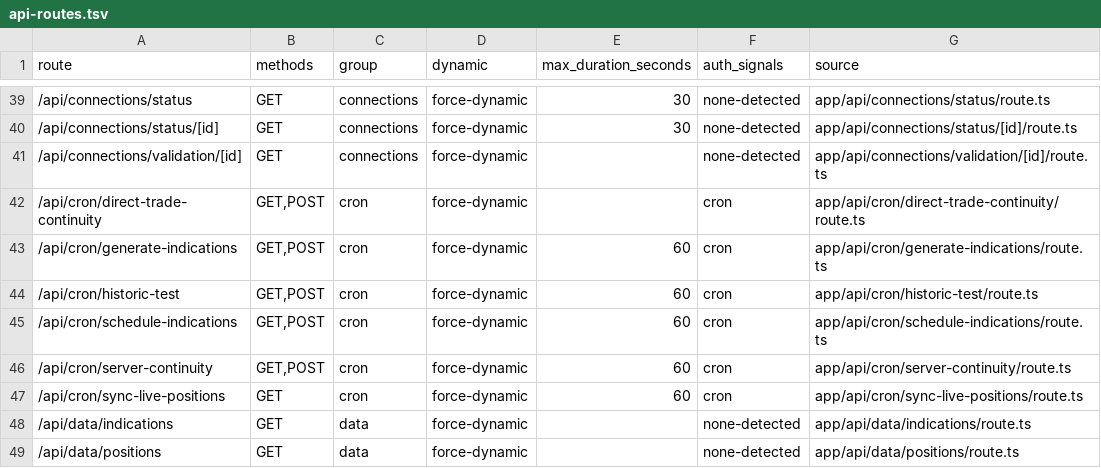
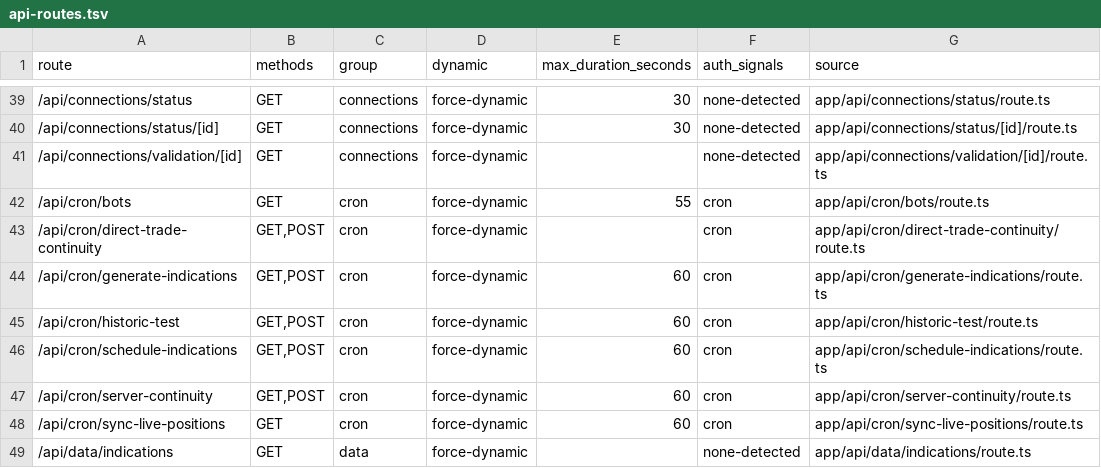
Before and after one commit to mxssnx-creator/CTS-K-N, a TSV file: docs/recreation/manifests/api-routes.tsv, drawn as a sheet; only a part is shown, gaps mark what is left out; the shorter side is filled out with more unchanged rows; the diff names each change by its address in the sheet, - before the commit and + after, or states it on an @@ line.

```diff
--- a/docs/recreation/manifests/api-routes.tsv
+++ b/docs/recreation/manifests/api-routes.tsv
+row 42: /api/cron/bots | GET | cron | force-dynamic | 55 | cron | app/api/cron/bots/route.ts
```
Also changed, not shown: docs/recreation/manifests/environment-variables.tsv, docs/recreation/manifests/project-files.tsv, 12 other files.
